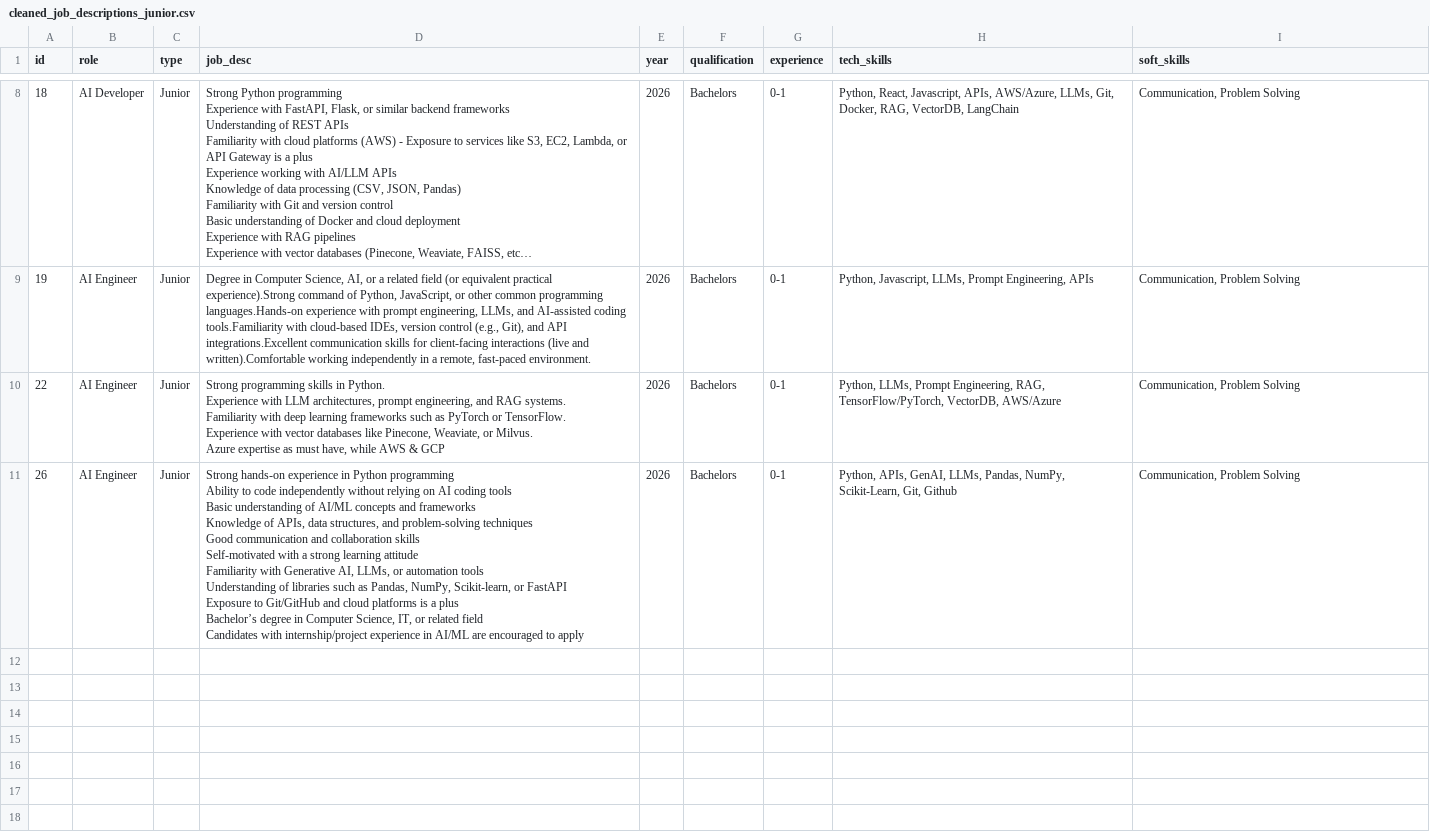
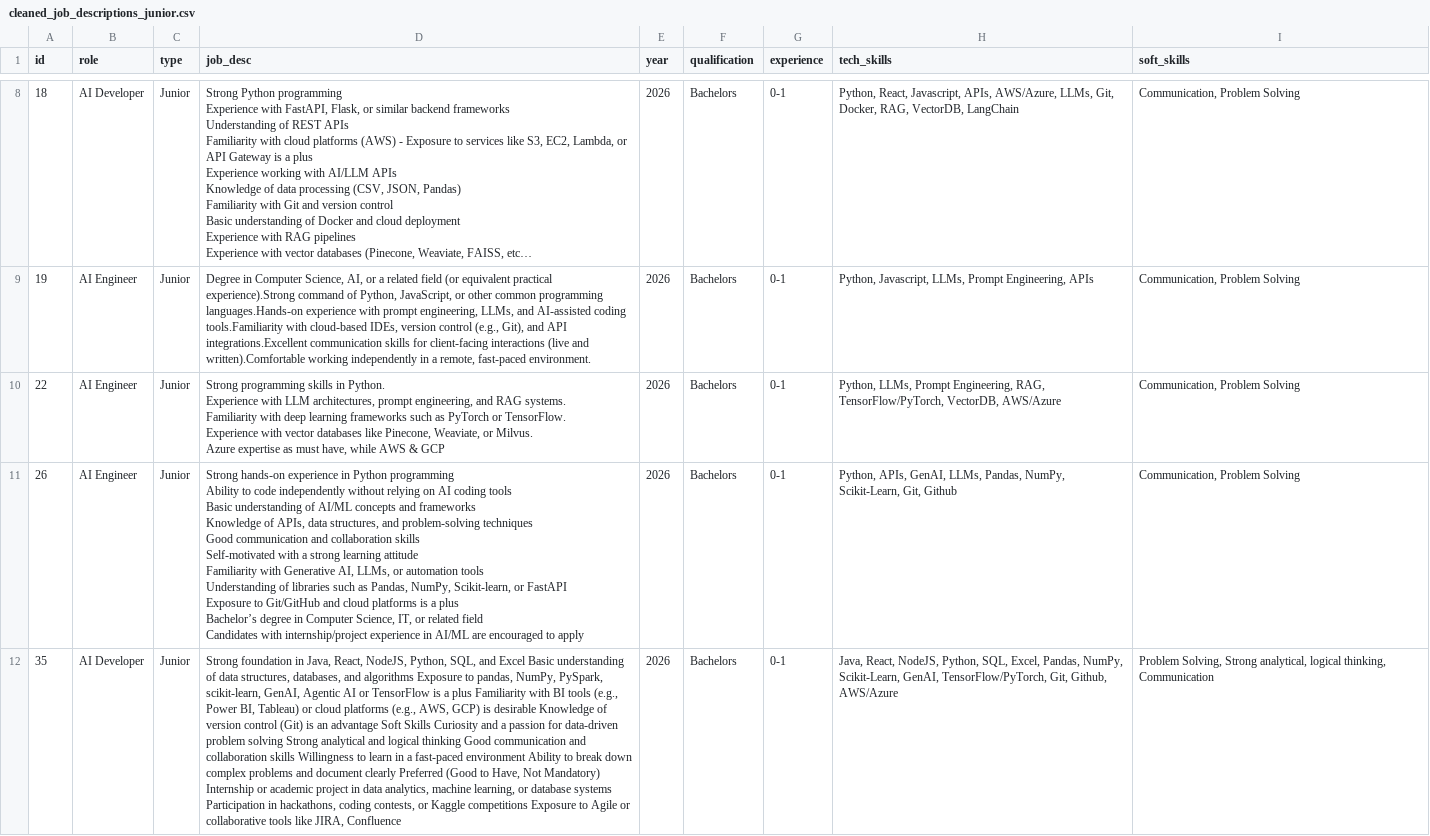
Before and after one commit to Ak47xdd/Job-Description-Analysis, a CSV file: data/clean/cleaned_job_descriptions_junior.csv, drawn as a sheet; only a part is shown, gaps mark what is left out; long unchanged cells end in …; the diff covers the shown part only; the diff names each change by its address in the sheet, - before the commit and + after, or states it on an @@ line.

Commit message:
data

```diff
--- a/data/clean/cleaned_job_descriptions_junior.csv
+++ b/data/clean/cleaned_job_descriptions_junior.csv
+row 12: 35 | AI Developer | Junior | Strong foundation in Java, React, NodeJS, Python, SQL, and Excel Basic understanding of data structures, databases, and algorithms Exposure to pandas, NumPy, PySpark, scikit-learn, GenAI, Agentic AI or TensorFlow is a plus Familiarity with BI tools (e.g., Power BI, Tableau) or cloud platforms (e.g., AWS, GCP) is desirable Knowledge of version control (Git) is an advantage Soft Skills Curiosity and a passion for data-driven problem solving Strong analytical and logical thinking Good communication and collaboration skills Willingness to learn in a fast-paced environment Ability to break down complex problems and document clearly Preferred (Good to Have, Not Mandatory) Internship or academic project in data analytics, machine learning, or database systems Participation in hackathons, coding contests, or Kaggle competitions Exposure to Agile or collaborative tools like JIRA, Confluence | 2026 | Bachelors | 0-1 | Java, React, NodeJS, Python, SQL, Excel, Pandas, NumPy, Scikit-Learn, GenAI, TensorFlow/PyTorch, Git, Github, AWS/Azure | Problem Solving, Strong analytical, logical thinking, Communication
```
Also changed, not shown: 2 added rows elsewhere in this file.
